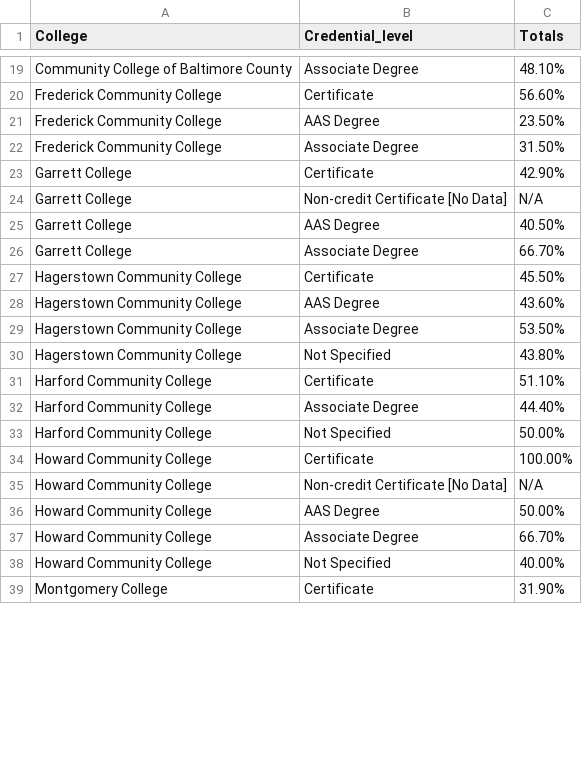
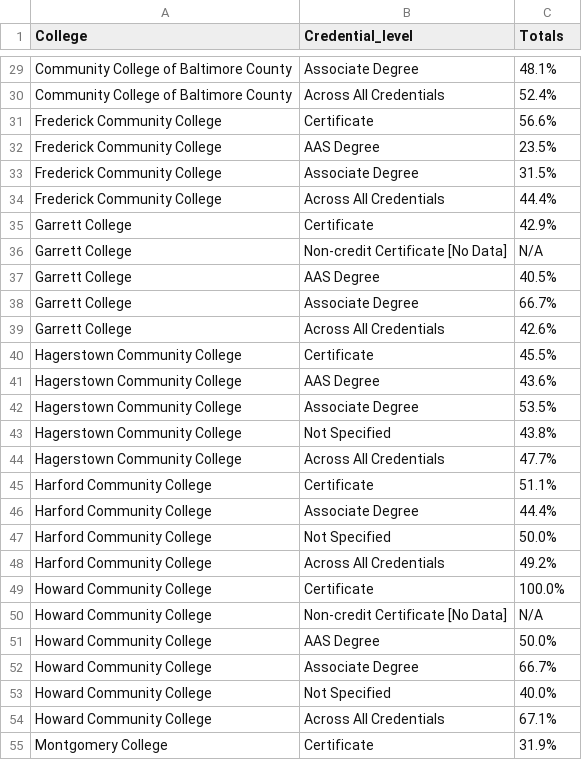
Before and after one commit to leaveyh/bar-chart, a CSV file: data/employmentrates.csv, drawn as a sheet; only a part is shown, gaps mark what is left out; addresses are those after the commit; the diff covers the shown part only; the diff names each change by its address in the sheet, - before the commit and + after, or states it on an @@ line.

```diff
--- a/data/employmentrates.csv
+++ b/data/employmentrates.csv
-C29 (Totals): 48.10%
+C29 (Totals): 48.1%
+row 30: Community College of Baltimore County | Across All Credentials | 52.4%
-C31 (Totals): 56.60%
+C31 (Totals): 56.6%
-C32 (Totals): 23.50%
+C32 (Totals): 23.5%
-C33 (Totals): 31.50%
+C33 (Totals): 31.5%
+row 34: Frederick Community College | Across All Credentials | 44.4%
-C35 (Totals): 42.90%
+C35 (Totals): 42.9%
-C37 (Totals): 40.50%
+C37 (Totals): 40.5%
-C38 (Totals): 66.70%
+C38 (Totals): 66.7%
+row 39: Garrett College | Across All Credentials | 42.6%
-C40 (Totals): 45.50%
+C40 (Totals): 45.5%
-C41 (Totals): 43.60%
+C41 (Totals): 43.6%
-C42 (Totals): 53.50%
+C42 (Totals): 53.5%
-C43 (Totals): 43.80%
+C43 (Totals): 43.8%
+row 44: Hagerstown Community College | Across All Credentials | 47.7%
-C45 (Totals): 51.10%
+C45 (Totals): 51.1%
-C46 (Totals): 44.40%
+C46 (Totals): 44.4%
-C47 (Totals): 50.00%
+C47 (Totals): 50.0%
+row 48: Harford Community College | Across All Credentials | 49.2%
-C49 (Totals): 100.00%
+C49 (Totals): 100.0%
-C51 (Totals): 50.00%
+C51 (Totals): 50.0%
-C52 (Totals): 66.70%
+C52 (Totals): 66.7%
-C53 (Totals): 40.00%
+C53 (Totals): 40.0%
+row 54: Howard Community College | Across All Credentials | 67.1%
-C55 (Totals): 31.90%
+C55 (Totals): 31.9%
```
Also changed, not shown: 13 added rows and 20 edited cells elsewhere in this file, data/data5.csv, data/graduationrates.csv, 6 other files.
